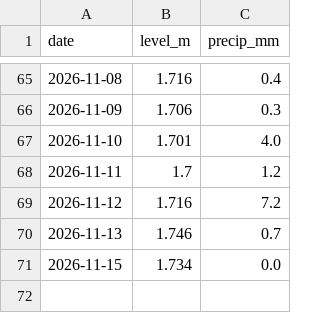
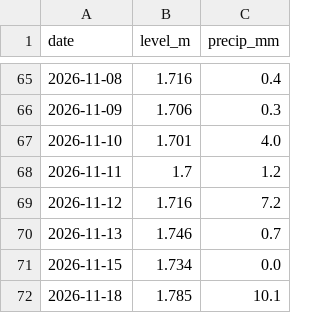
Before and after one commit to RasmusTerpstraLange/skjern-aa-forecast, a CSV file: data_log.csv, drawn as a sheet; only a part is shown, gaps mark what is left out.

```diff
--- a/data_log.csv
+++ b/data_log.csv
@@ -71 +71,2 @@ date,level_m,precip_mm
 2026-11-15,1.734,0.0
+2026-11-18,1.785,10.1
```
Also changed, not shown: 1 other file.
